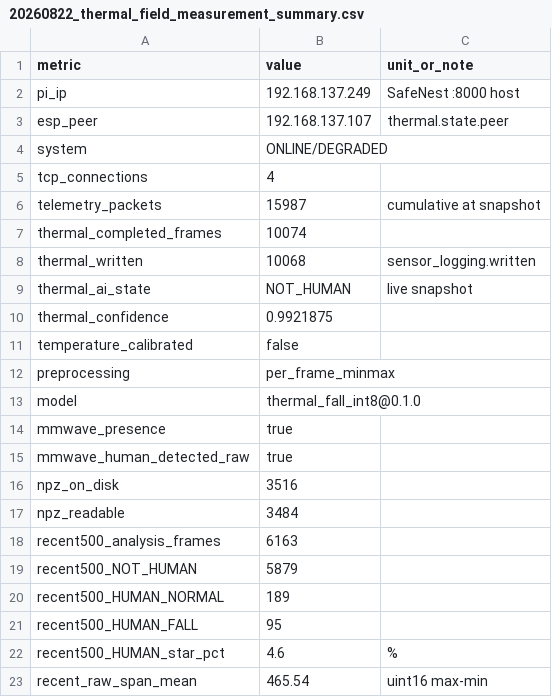
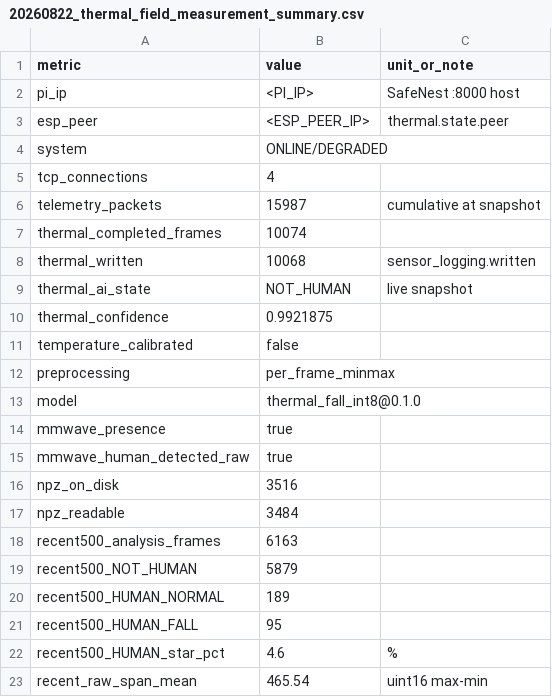
Before and after one commit to jinsu1011/safenest-embedded-competition-bridege, a CSV file: docs/reports/measurements/20260822_thermal_field_measurement_summary.csv, drawn as a sheet.

```diff
--- a/docs/reports/measurements/20260822_thermal_field_measurement_summary.csv
+++ b/docs/reports/measurements/20260822_thermal_field_measurement_summary.csv
@@ -1,4 +1,4 @@
 metric,value,unit_or_note
-pi_ip,192.168.137.249,SafeNest :8000 host
-esp_peer,192.168.137.107,thermal.state.peer
+pi_ip,<PI_IP>,SafeNest :8000 host
+esp_peer,<ESP_PEER_IP>,thermal.state.peer
 system,ONLINE/DEGRADED,
```
Also changed, not shown: 38 other files.
